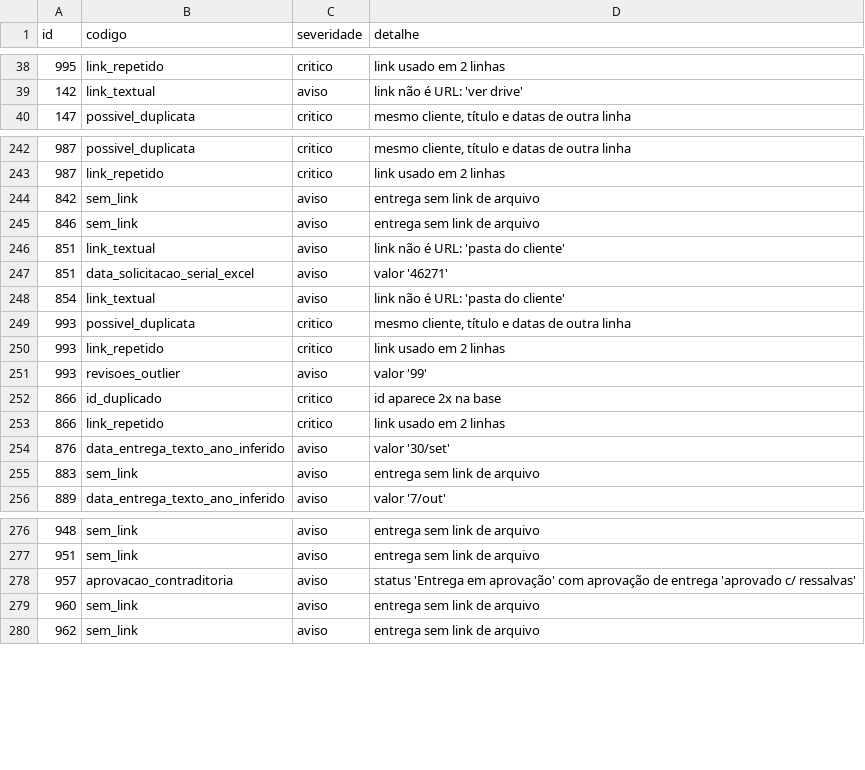
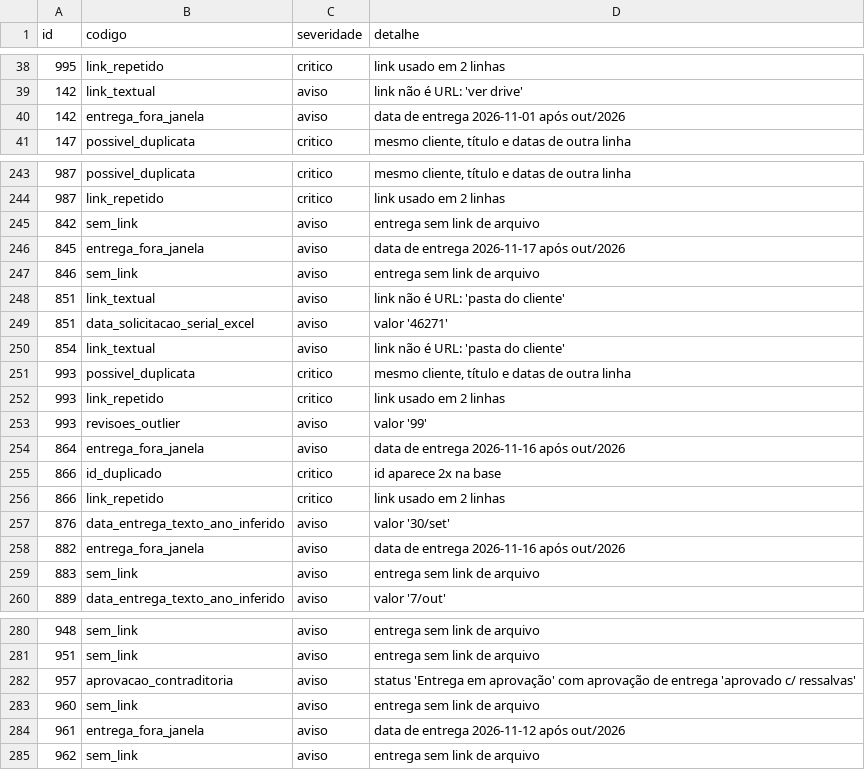
Before and after one commit to fsemeneze/Case_tecnico_Conversion, a CSV file: analysis/out/erros_qualidade.csv, drawn as a sheet; only a part is shown, gaps mark what is left out.

Commit message:
feat: diagnostico em notebook e correcao da janela de datas

```diff
--- a/analysis/out/erros_qualidade.csv
+++ b/analysis/out/erros_qualidade.csv
@@ -39,2 +39,3 @@ id,codigo,severidade,detalhe
 142,link_textual,aviso,link não é URL: 'ver drive'
+142,entrega_fora_janela,aviso,data de entrega 2026-11-01 após out/2026
 147,possivel_duplicata,critico,"mesmo cliente, título e datas de outra linha"
@@ -244,2 +245,3 @@ id,codigo,severidade,detalhe
 842,sem_link,aviso,entrega sem link de arquivo
+845,entrega_fora_janela,aviso,data de entrega 2026-11-17 após out/2026
 846,sem_link,aviso,entrega sem link de arquivo
@@ -251,2 +253,3 @@ id,codigo,severidade,detalhe
 993,revisoes_outlier,aviso,valor '99'
+864,entrega_fora_janela,aviso,data de entrega 2026-11-16 após out/2026
 866,id_duplicado,critico,id aparece 2x na base
@@ -254,2 +257,3 @@ id,codigo,severidade,detalhe
 876,data_entrega_texto_ano_inferido,aviso,valor '30/set'
+882,entrega_fora_janela,aviso,data de entrega 2026-11-16 após out/2026
 883,sem_link,aviso,entrega sem link de arquivo
@@ -279,2 +283,3 @@ id,codigo,severidade,detalhe
 960,sem_link,aviso,entrega sem link de arquivo
+961,entrega_fora_janela,aviso,data de entrega 2026-11-12 após out/2026
 962,sem_link,aviso,entrega sem link de arquivo
```
Also changed, not shown: analysis/out/entregas_normalizadas.csv, public/entregas_normalizadas.csv, 11 other files.
